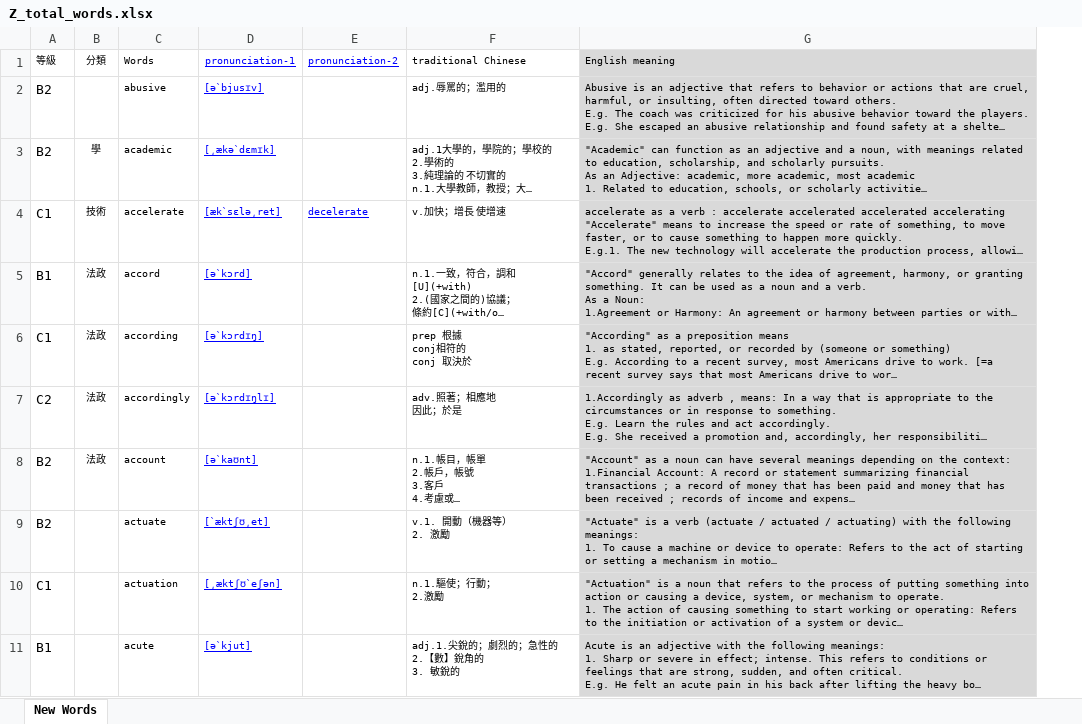
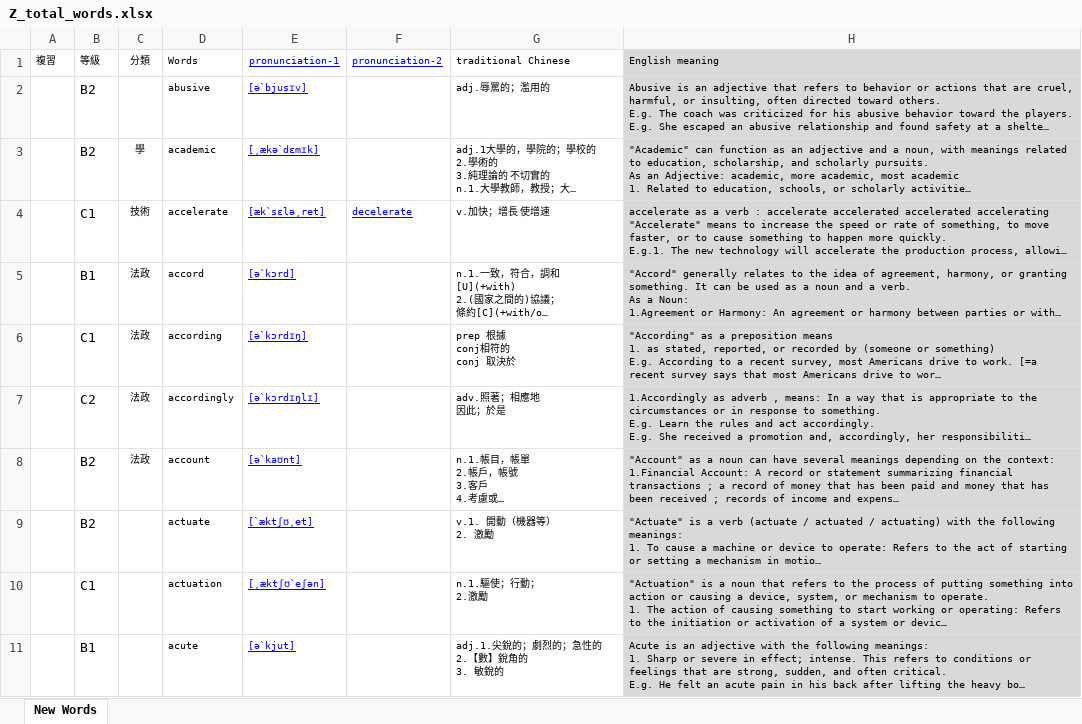
Before and after one commit to BoydYang-Designer/English-vocabulary, an Excel workbook: audio_files/Z_total_words.xlsx, sheet New Words, drawn as a sheet; only a part is shown; long unchanged cells end in …; values as stored, in another font and other column widths than the file's, no borders; the diff names each change by its address in the sheet, - before the commit and + after, or states it on an @@ line.

```diff
--- a/audio_files/Z_total_words.xlsx (sheet New Words)
+++ b/audio_files/Z_total_words.xlsx (sheet New Words)
+column A (複習), empty
```
Also changed, not shown: 1 other file.
